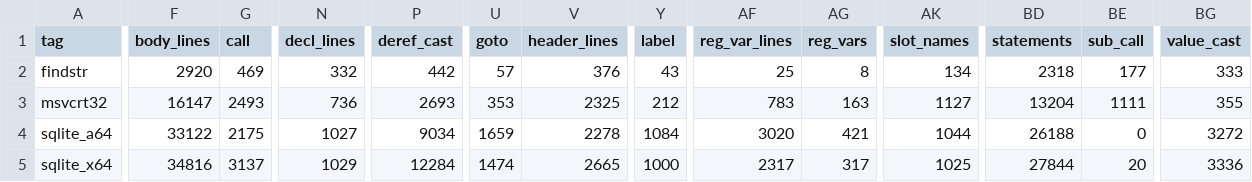
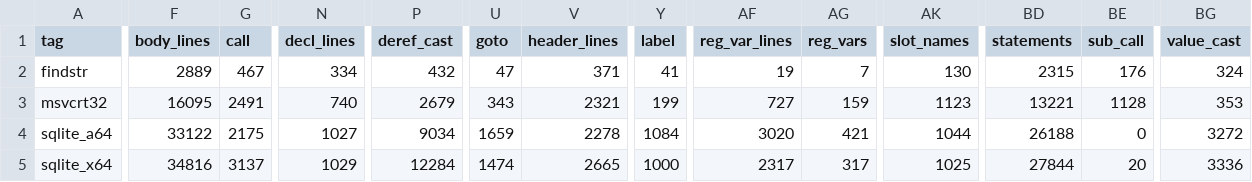
Before and after one commit to imjustprism/borer, a TSV file: scripts/run/readability.tsv, drawn as a sheet; only a part is shown, gaps mark what is left out; the diff covers the shown part only; the diff names each change by its address in the sheet, - before the commit and + after, or states it on an @@ line.

```diff
--- a/scripts/run/readability.tsv
+++ b/scripts/run/readability.tsv
-F2 (body_lines): 2920
+F2 (body_lines): 2889
-G2 (call): 469
+G2 (call): 467
-N2 (decl_lines): 332
+N2 (decl_lines): 334
-P2 (deref_cast): 442
+P2 (deref_cast): 432
-U2 (goto): 57
+U2 (goto): 47
-V2 (header_lines): 376
+V2 (header_lines): 371
-Y2 (label): 43
+Y2 (label): 41
-AF2 (reg_var_lines): 25
+AF2 (reg_var_lines): 19
-AG2 (reg_vars): 8
+AG2 (reg_vars): 7
-AK2 (slot_names): 134
+AK2 (slot_names): 130
-BD2 (statements): 2318
+BD2 (statements): 2315
-BE2 (sub_call): 177
+BE2 (sub_call): 176
-BG2 (value_cast): 333
+BG2 (value_cast): 324
-F3 (body_lines): 16147
+F3 (body_lines): 16095
-G3 (call): 2493
+G3 (call): 2491
-N3 (decl_lines): 736
+N3 (decl_lines): 740
-P3 (deref_cast): 2693
+P3 (deref_cast): 2679
-U3 (goto): 353
+U3 (goto): 343
-V3 (header_lines): 2325
+V3 (header_lines): 2321
-Y3 (label): 212
+Y3 (label): 199
-AF3 (reg_var_lines): 783
+AF3 (reg_var_lines): 727
-AG3 (reg_vars): 163
+AG3 (reg_vars): 159
-AK3 (slot_names): 1127
+AK3 (slot_names): 1123
-BD3 (statements): 13204
+BD3 (statements): 13221
-BE3 (sub_call): 1111
+BE3 (sub_call): 1128
-BG3 (value_cast): 355
+BG3 (value_cast): 353
```
Also changed, not shown: 12 edited cells elsewhere in this file.
